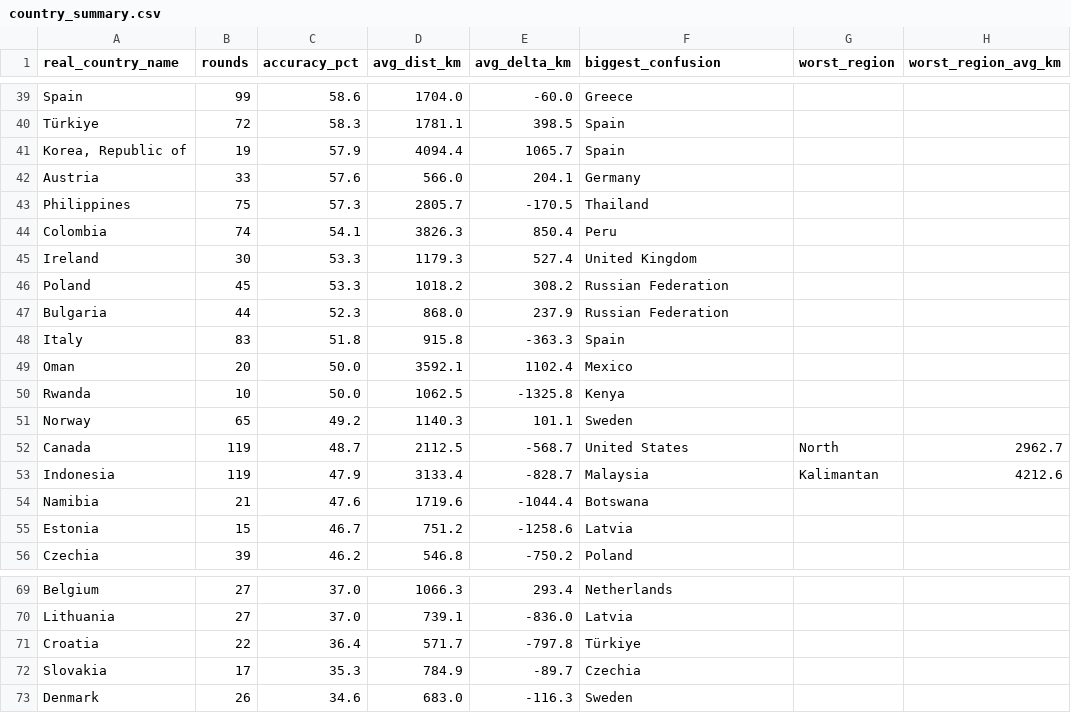
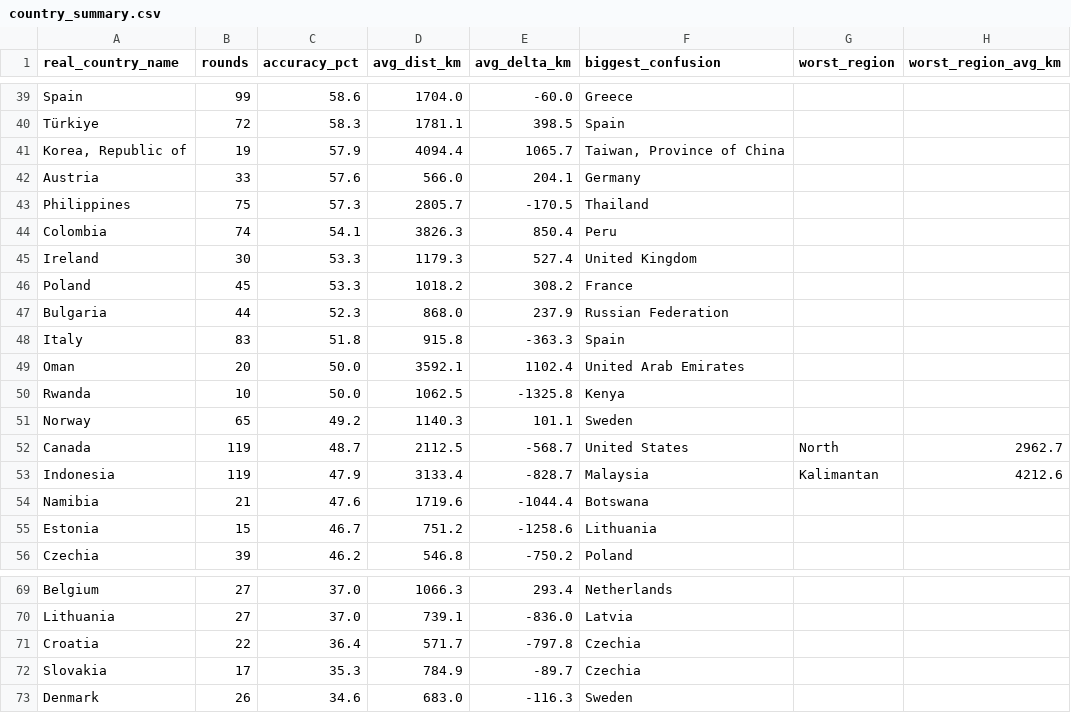
Before and after one commit to pedrosalgado22/Live_Geoguessr_Dashboard, a CSV file: country_summary.csv, drawn as a sheet; only a part is shown, gaps mark what is left out.

```diff
--- a/country_summary.csv
+++ b/country_summary.csv
@@ -40,3 +40,3 @@ Spain,99,58.6,1704.0,-60.0,Greece,,
 Türkiye,72,58.3,1781.1,398.5,Spain,,
-"Korea, Republic of",19,57.9,4094.4,1065.7,Spain,,
+"Korea, Republic of",19,57.9,4094.4,1065.7,"Taiwan, Province of China",,
 Austria,33,57.6,566.0,204.1,Germany,,
@@ -45,6 +45,6 @@ Colombia,74,54.1,3826.3,850.4,Peru,,
 Ireland,30,53.3,1179.3,527.4,United Kingdom,,
-Poland,45,53.3,1018.2,308.2,Russian Federation,,
+Poland,45,53.3,1018.2,308.2,France,,
 Bulgaria,44,52.3,868.0,237.9,Russian Federation,,
 Italy,83,51.8,915.8,-363.3,Spain,,
-Oman,20,50.0,3592.1,1102.4,Mexico,,
+Oman,20,50.0,3592.1,1102.4,United Arab Emirates,,
 Rwanda,10,50.0,1062.5,-1325.8,Kenya,,
@@ -54,3 +54,3 @@ Indonesia,119,47.9,3133.4,-828.7,Malaysia,Kalimantan,4212.6
 Namibia,21,47.6,1719.6,-1044.4,Botswana,,
-Estonia,15,46.7,751.2,-1258.6,Latvia,,
+Estonia,15,46.7,751.2,-1258.6,Lithuania,,
 Czechia,39,46.2,546.8,-750.2,Poland,,
@@ -70,3 +70,3 @@ Belgium,27,37.0,1066.3,293.4,Netherlands,,
 Lithuania,27,37.0,739.1,-836.0,Latvia,,
-Croatia,22,36.4,571.7,-797.8,Türkiye,,
+Croatia,22,36.4,571.7,-797.8,Czechia,,
 Slovakia,17,35.3,784.9,-89.7,Czechia,,
```
